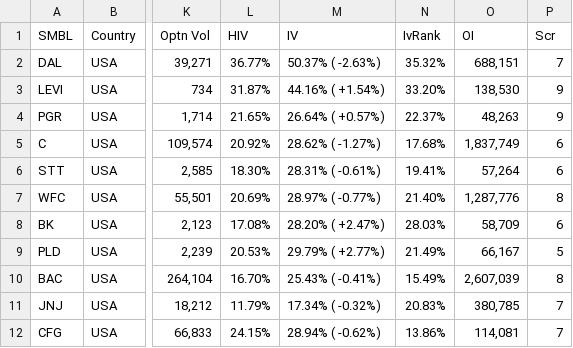
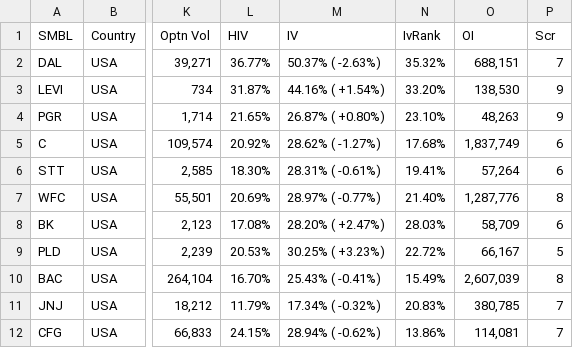
Before and after one commit to rkpanjiyar/tools, a CSV file: data/output-2025-06-30.csv, drawn as a sheet; only a part is shown, gaps mark what is left out; the diff covers the shown part only; the diff names each change by its address in the sheet, - before the commit and + after, or states it on an @@ line.

Commit message:
Task Scheduler: latest run

```diff
--- a/data/output-2025-06-30.csv
+++ b/data/output-2025-06-30.csv
-M4 (IV): 26.64% ( +0.57%)
+M4 (IV): 26.87% ( +0.80%)
-N4 (IvRank): 22.37%
+N4 (IvRank): 23.10%
-M9 (IV): 29.79% ( +2.77%)
+M9 (IV): 30.25% ( +3.23%)
-N9 (IvRank): 21.49%
+N9 (IvRank): 22.72%
```
Also changed, not shown: 1 added row and 25 edited cells elsewhere in this file.
